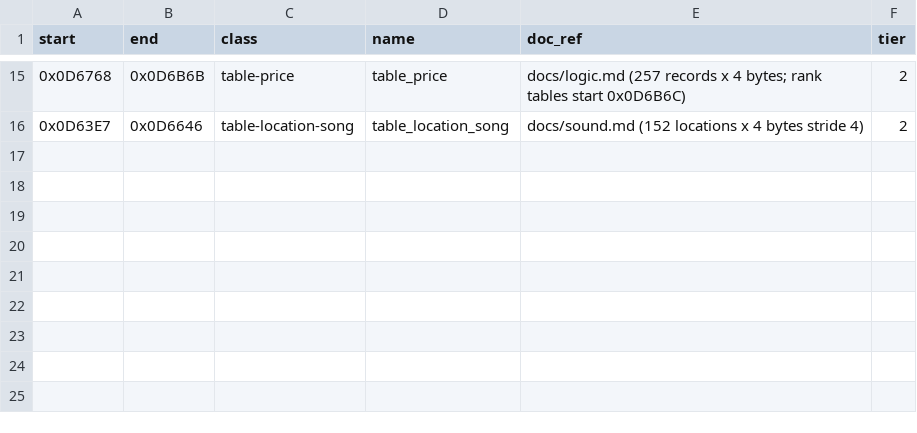
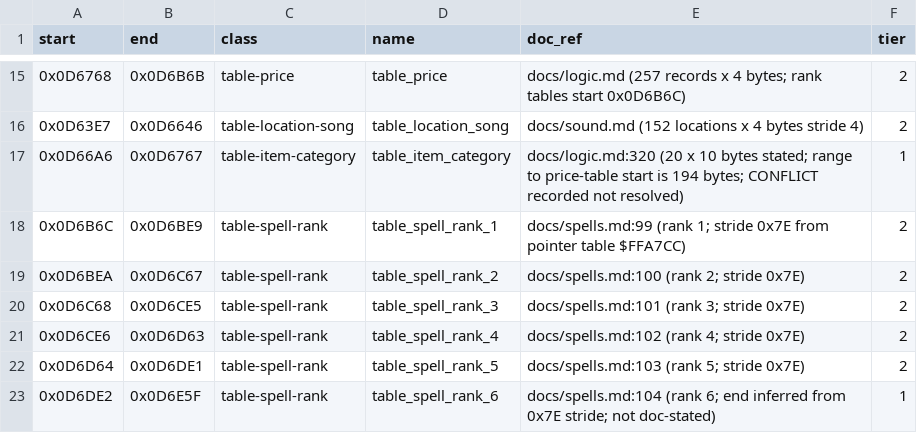
Before and after one commit to Dayset/RoPSegaMD16, a CSV file: disasm/doc_regions.csv, drawn as a sheet; only a part is shown, gaps mark what is left out; the diff names each change by its address in the sheet, - before the commit and + after, or states it on an @@ line.

```diff
--- a/disasm/doc_regions.csv
+++ b/disasm/doc_regions.csv
+row 17: 0x0D66A6 | 0x0D6767 | table-item-category | table_item_category | docs/logic.md:320 (20 x 10 bytes stated; range to price-table start is 194 bytes; CONFLICT recorded not resolved) | 1
+row 18: 0x0D6B6C | 0x0D6BE9 | table-spell-rank | table_spell_rank_1 | docs/spells.md:99 (rank 1; stride 0x7E from pointer table $FFA7CC) | 2
+row 19: 0x0D6BEA | 0x0D6C67 | table-spell-rank | table_spell_rank_2 | docs/spells.md:100 (rank 2; stride 0x7E) | 2
+row 20: 0x0D6C68 | 0x0D6CE5 | table-spell-rank | table_spell_rank_3 | docs/spells.md:101 (rank 3; stride 0x7E) | 2
+row 21: 0x0D6CE6 | 0x0D6D63 | table-spell-rank | table_spell_rank_4 | docs/spells.md:102 (rank 4; stride 0x7E) | 2
+row 22: 0x0D6D64 | 0x0D6DE1 | table-spell-rank | table_spell_rank_5 | docs/spells.md:103 (rank 5; stride 0x7E) | 2
+row 23: 0x0D6DE2 | 0x0D6E5F | table-spell-rank | table_spell_rank_6 | docs/spells.md:104 (rank 6; end inferred from 0x7E stride; not doc-stated) | 1
```
Also changed, not shown: disasm/regions.csv.
